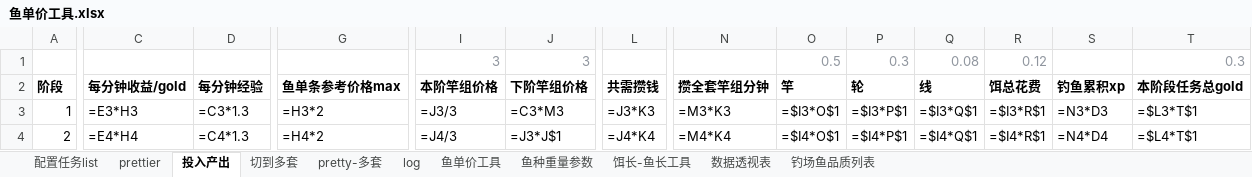
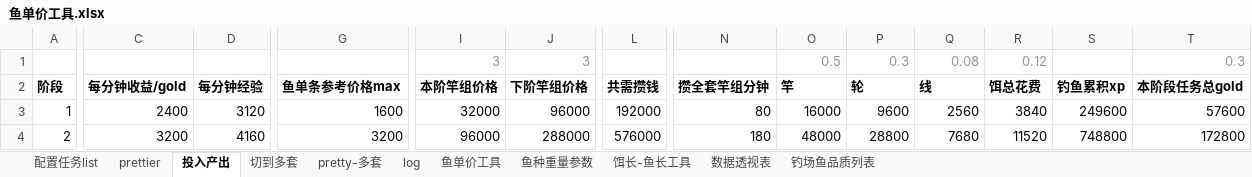
Before and after one commit to futouyiba/StatDemo, an Excel workbook: intermediateTables/鱼单价工具.xlsx, sheet 投入产出, drawn as a sheet; only a part is shown, gaps mark what is left out; values as stored, in another font and other column widths than the file's, no borders; formulas without a stored value are shown as written; the diff covers the shown part only; the diff names each change by its address in the sheet, - before the commit and + after, or states it on an @@ line.

```diff
--- a/intermediateTables/鱼单价工具.xlsx (sheet 投入产出)
+++ b/intermediateTables/鱼单价工具.xlsx (sheet 投入产出)
-C3 (每分钟收益/gold): =E3*H3
+C3 (每分钟收益/gold): 2400
-D3 (每分钟经验): =C3*1.3
+D3 (每分钟经验): 3120
-G3 (鱼单条参考价格max): =H3*2
+G3 (鱼单条参考价格max): 1600
-I3 (本阶竿组价格): =J3/3
+I3 (本阶竿组价格): 32000
-J3 (下阶竿组价格): =C3*M3
+J3 (下阶竿组价格): 96000
-L3 (共需攒钱): =J3*K3
+L3 (共需攒钱): 192000
-N3 (攒全套竿组分钟): =M3*K3
+N3 (攒全套竿组分钟): 80
-O3 (竿): =$I3*O$1
+O3 (竿): 16000
-P3 (轮): =$I3*P$1
+P3 (轮): 9600
-Q3 (线): =$I3*Q$1
+Q3 (线): 2560
-R3 (饵总花费): =$I3*R$1
+R3 (饵总花费): 3840
-S3 (钓鱼累积xp): =N3*D3
+S3 (钓鱼累积xp): 249600
-T3 (本阶段任务总gold): =$L3*T$1
+T3 (本阶段任务总gold): 57600
-C4 (每分钟收益/gold): =E4*H4
+C4 (每分钟收益/gold): 3200
-D4 (每分钟经验): =C4*1.3
+D4 (每分钟经验): 4160
-G4 (鱼单条参考价格max): =H4*2
+G4 (鱼单条参考价格max): 3200
-I4 (本阶竿组价格): =J4/3
+I4 (本阶竿组价格): 96000
-J4 (下阶竿组价格): =J3*J$1
+J4 (下阶竿组价格): 288000
-L4 (共需攒钱): =J4*K4
+L4 (共需攒钱): 576000
-N4 (攒全套竿组分钟): =M4*K4
+N4 (攒全套竿组分钟): 180
-O4 (竿): =$I4*O$1
+O4 (竿): 48000
-P4 (轮): =$I4*P$1
+P4 (轮): 28800
-Q4 (线): =$I4*Q$1
+Q4 (线): 7680
-R4 (饵总花费): =$I4*R$1
+R4 (饵总花费): 11520
-S4 (钓鱼累积xp): =N4*D4
+S4 (钓鱼累积xp): 748800
-T4 (本阶段任务总gold): =$L4*T$1
+T4 (本阶段任务总gold): 172800
```
Also changed, not shown: 107 edited cells elsewhere in this sheet, sheet 鱼单价工具, sheet 饵长-鱼长工具, sheet pretty-多套, sheet 切到多套, sheet prettier, sheet 鱼种重量参数, charts or pictures, intermediateTables/PreCATFishesOrigin.xlsx, intermediateTables/fish_tiers.xlsx, 2 other files.
